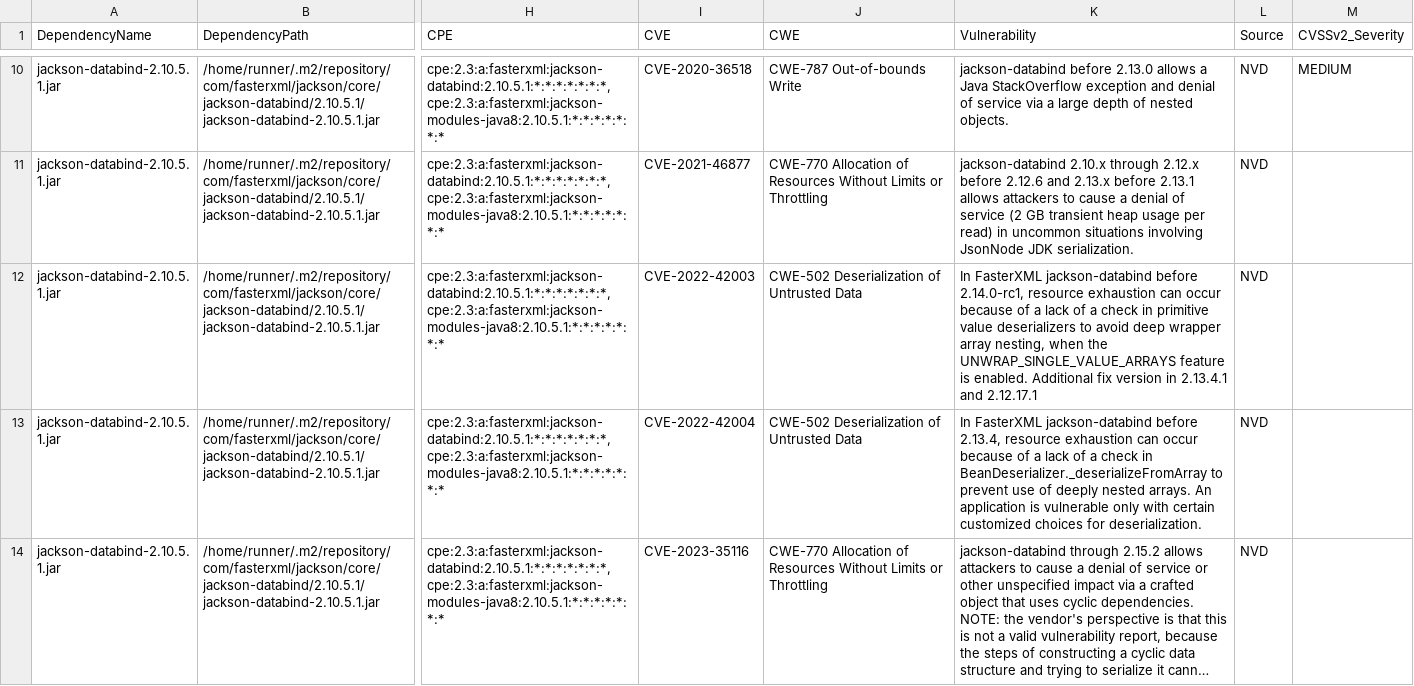
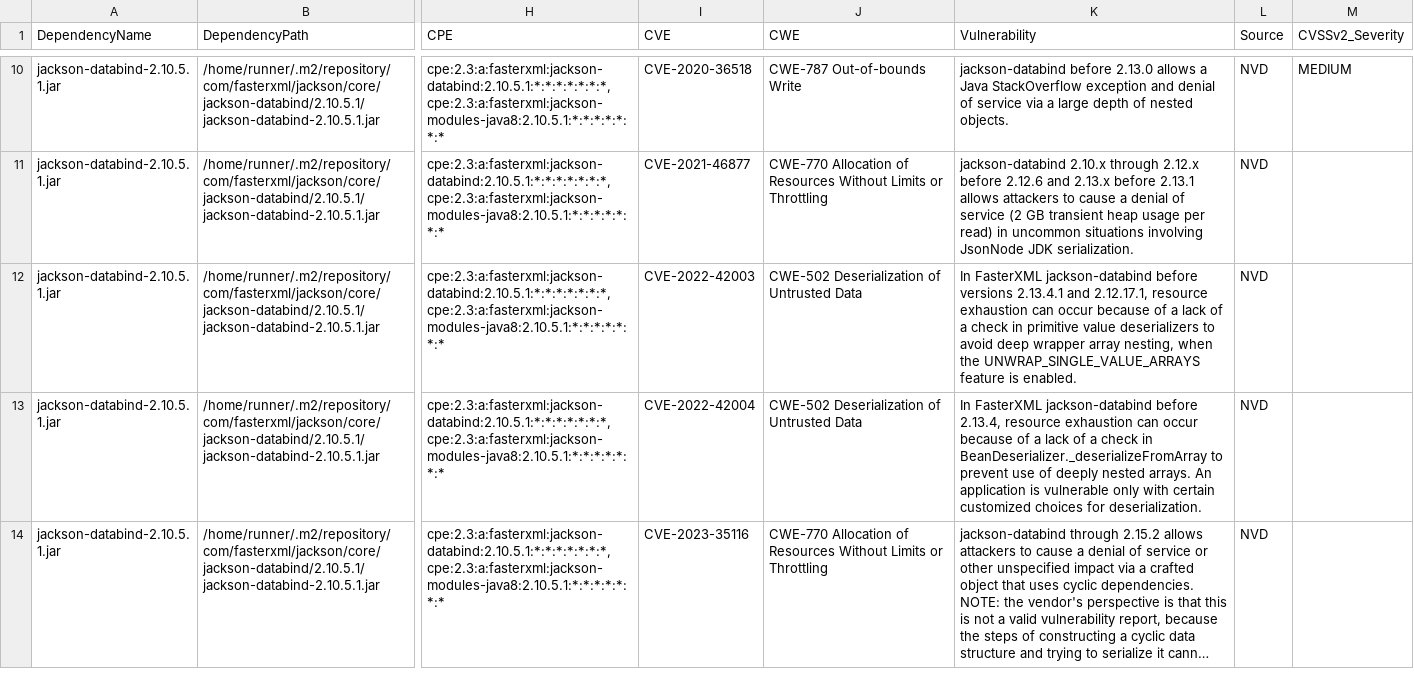
Before and after one commit to piotr-yuxuan/tsv-processing, a CSV file: doc/known-vulnerabilities.csv, drawn as a sheet; only a part is shown, gaps mark what is left out; long unchanged cells end in …; the diff names each change by its address in the sheet, - before the commit and + after, or states it on an @@ line.

Commit message:
Update known vulnerabilities

```diff
--- a/doc/known-vulnerabilities.csv
+++ b/doc/known-vulnerabilities.csv
-K12 (Vulnerability): …jackson-databind before 2.14.0-rc1, resource exhaustion can occur because of a lack of a check in primitive value deserializers to avoid deep wrapper array nesting, when the UNWRAP_SINGLE_VALUE_ARRAYS feature is enabled. Additional fix version in 2.13.4.1 and 2.12.17.1
+K12 (Vulnerability): …jackson-databind before versions 2.13.4.1 and 2.12.17.1, resource exhaustion can occur because of a lack of a check in primitive value deserializers to avoid deep wrapper array nesting, when the UNWRAP_SINGLE_VALUE_ARRAYS feature is enabled.
```
